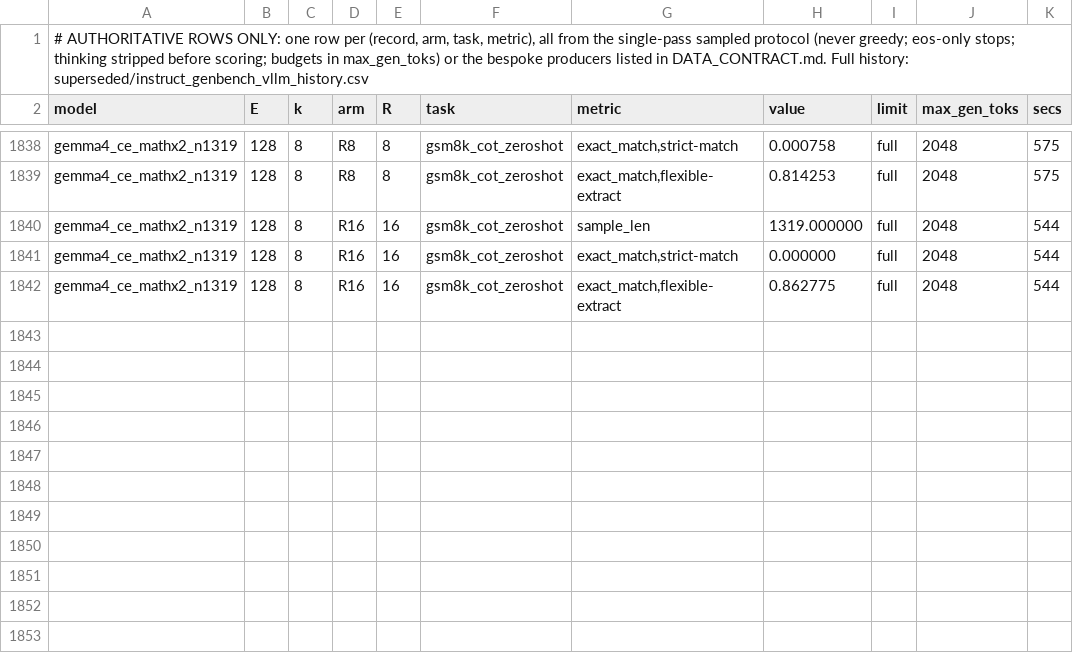
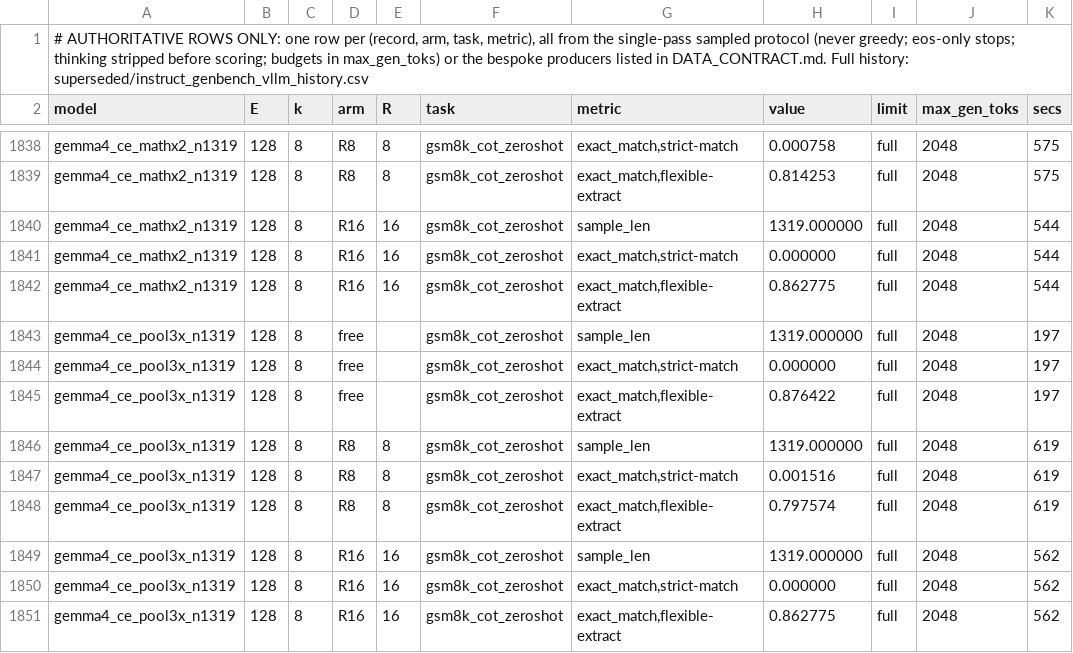
Before and after one commit to ncylich/temporal-moe, a CSV file: results/ablations/instruct_genbench_vllm.csv, drawn as a sheet; only a part is shown, gaps mark what is left out; the diff names each change by its address in the sheet, - before the commit and + after, or states it on an @@ line.

Commit message:
EXP C (3x prompts): worst arm of the night at +1.0. Overnight sweep closed.
Seven levers, seven failures, all at or below published settings. The gap to D12 is in its
specific prompts, which are unrecoverable. Disposition: the recipe reproduces, the data
does not; report +3.1 as the reproducible result.

```diff
--- a/results/ablations/instruct_genbench_vllm.csv
+++ b/results/ablations/instruct_genbench_vllm.csv
+row 1843: gemma4_ce_pool3x_n1319 | 128 | 8 | free |  | gsm8k_cot_zeroshot | sample_len | 1319.000000 | full | 2048 | 197
+row 1844: gemma4_ce_pool3x_n1319 | 128 | 8 | free |  | gsm8k_cot_zeroshot | exact_match,strict-match | 0.000000 | full | 2048 | 197
+row 1845: gemma4_ce_pool3x_n1319 | 128 | 8 | free |  | gsm8k_cot_zeroshot | exact_match,flexible-extract | 0.876422 | full | 2048 | 197
+row 1846: gemma4_ce_pool3x_n1319 | 128 | 8 | R8 | 8 | gsm8k_cot_zeroshot | sample_len | 1319.000000 | full | 2048 | 619
+row 1847: gemma4_ce_pool3x_n1319 | 128 | 8 | R8 | 8 | gsm8k_cot_zeroshot | exact_match,strict-match | 0.001516 | full | 2048 | 619
+row 1848: gemma4_ce_pool3x_n1319 | 128 | 8 | R8 | 8 | gsm8k_cot_zeroshot | exact_match,flexible-extract | 0.797574 | full | 2048 | 619
+row 1849: gemma4_ce_pool3x_n1319 | 128 | 8 | R16 | 16 | gsm8k_cot_zeroshot | sample_len | 1319.000000 | full | 2048 | 562
+row 1850: gemma4_ce_pool3x_n1319 | 128 | 8 | R16 | 16 | gsm8k_cot_zeroshot | exact_match,strict-match | 0.000000 | full | 2048 | 562
+row 1851: gemma4_ce_pool3x_n1319 | 128 | 8 | R16 | 16 | gsm8k_cot_zeroshot | exact_match,flexible-extract | 0.862775 | full | 2048 | 562
```
Also changed, not shown: 4 other files.
